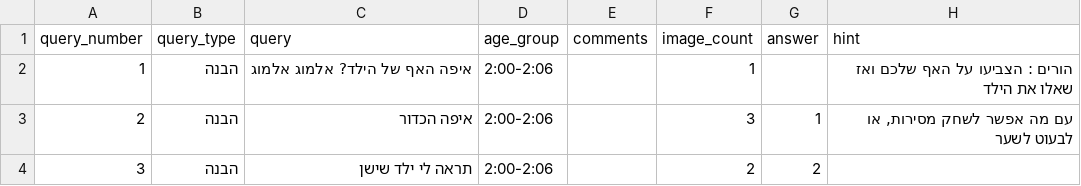
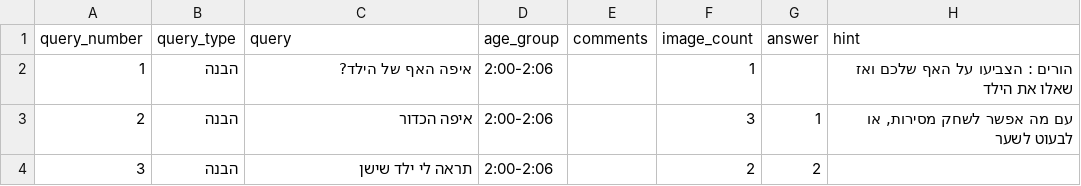
Before and after one commit to almoggiat/seeandsay-resources, a CSV file: query_database.csv, drawn as a sheet; only a part is shown.

Commit message:
עדכון קובץ query_database.csv

```diff
--- a/query_database.csv
+++ b/query_database.csv
@@ -1,3 +1,3 @@
 query_number,query_type,query,age_group,comments,image_count,answer,hint
-1,הבנה,איפה האף של הילד? אלמוג אלמוג,2:00-2:06,,1,,הורים : הצביעו על האף שלכם ואז שאלו את הילד
+1,הבנה,איפה האף של הילד?,2:00-2:06,,1,,הורים : הצביעו על האף שלכם ואז שאלו את הילד
 2,הבנה,איפה הכדור,2:00-2:06,,3,1,"עם מה אפשר לשחק מסירות, או לבעוט לשער"
```
